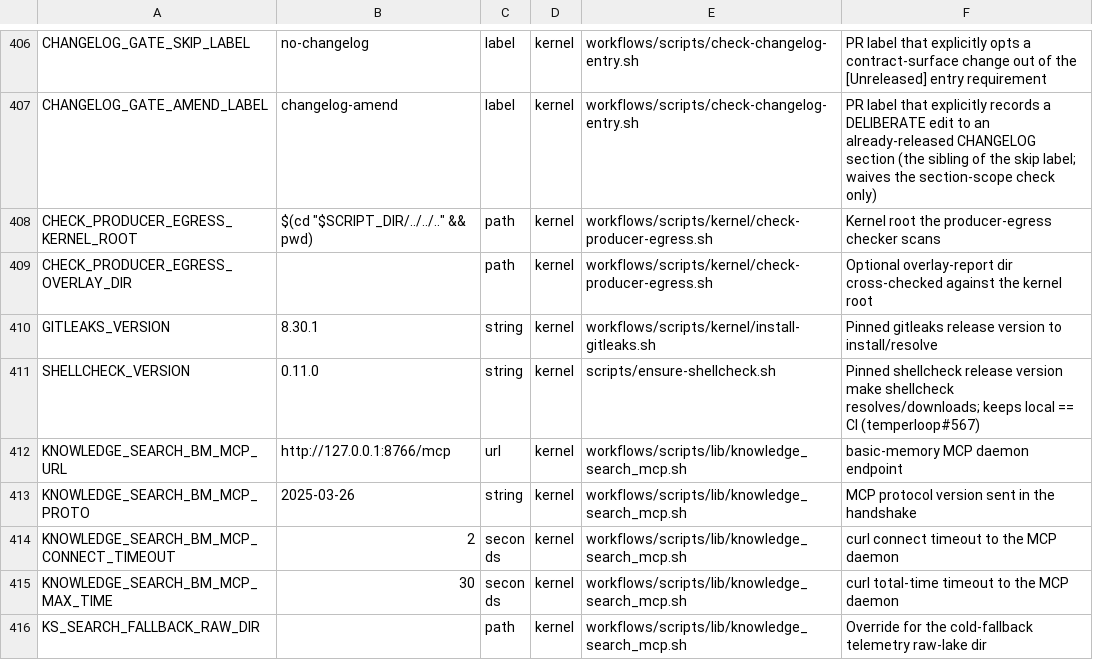
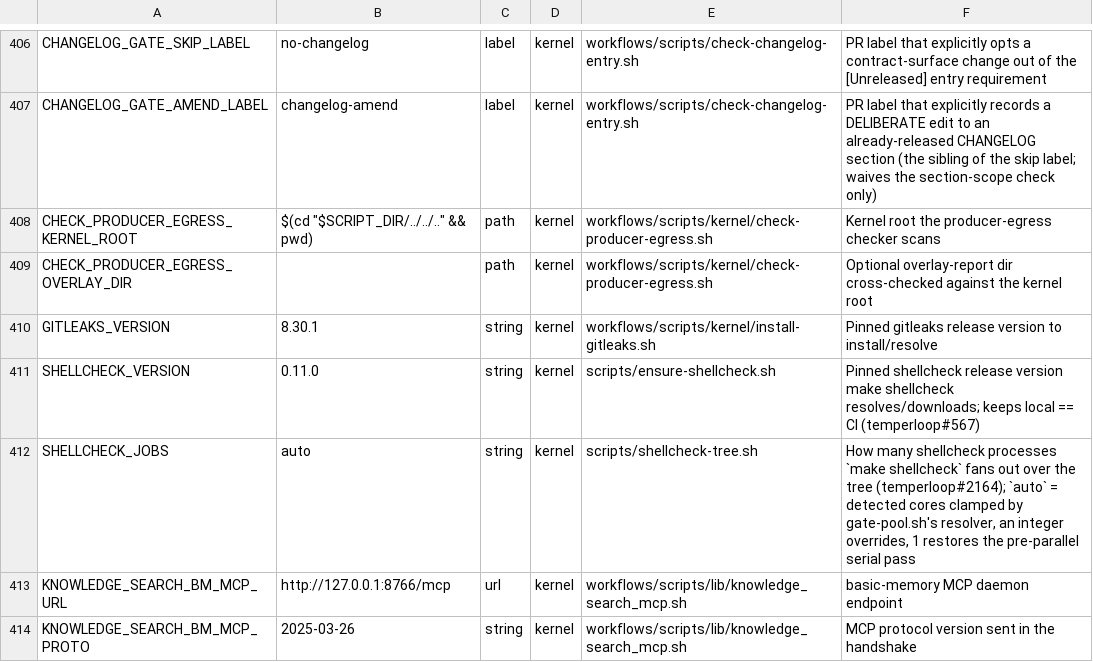
Before and after one commit to Towheads/temperloop_legacy, a TSV file: workflows/scripts/config/setting-registry.tsv, drawn as a sheet; only a part is shown, gaps mark what is left out; the shorter side is filled out with more unchanged rows.

```diff
--- a/workflows/scripts/config/setting-registry.tsv
+++ b/workflows/scripts/config/setting-registry.tsv
@@ -411,2 +411,3 @@ GITLEAKS_VERSION	8.30.1	string	kernel	workflows/scripts/kernel/install-gitleaks.
 SHELLCHECK_VERSION	0.11.0	string	kernel	scripts/ensure-shellcheck.sh	Pinned shellcheck release version make shellcheck resolves/downloads; keeps local == CI (temperloop#567)
+SHELLCHECK_JOBS	auto	string	kernel	scripts/shellcheck-tree.sh	How many shellcheck processes `make shellcheck` fans out over the tree (temperloop#2164); `auto` = detected cores clamped by gate-pool.sh's resolver, an integer overrides, 1 restores the pre-parallel serial pass
 KNOWLEDGE_SEARCH_BM_MCP_URL	http://127.0.0.1:8766/mcp	url	kernel	workflows/scripts/lib/knowledge_search_mcp.sh	basic-memory MCP daemon endpoint
```
Also changed, not shown: workflows/scripts/config/gate-paths.tsv, 8 other files.
